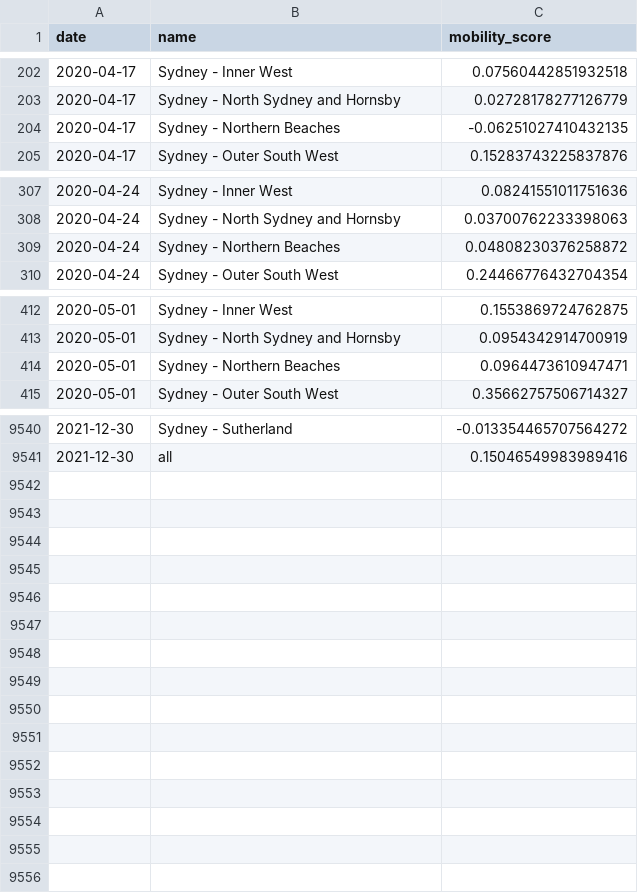
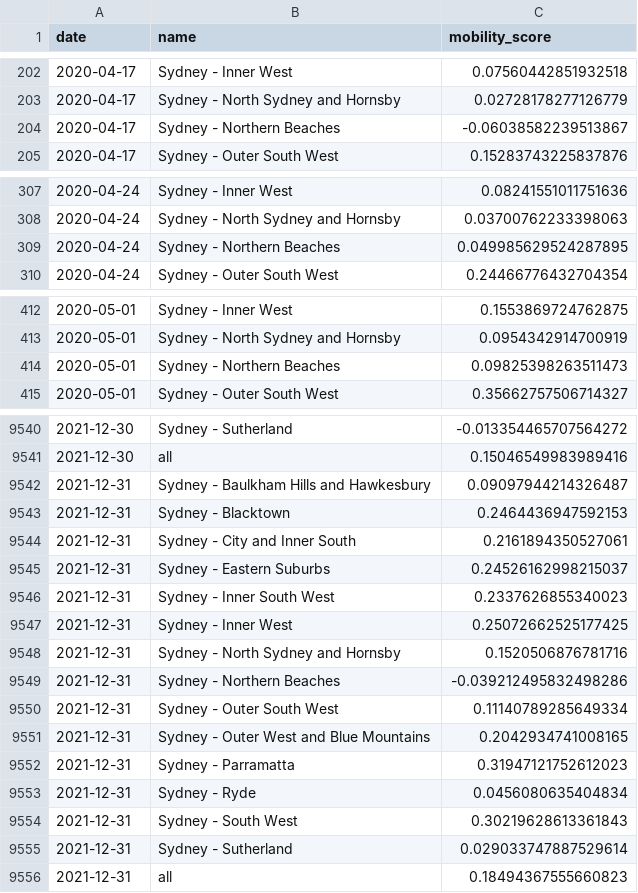
Before and after one commit to rsbyrne/mobility-aus, a CSV file: products/syd_sixtydays_sa4.csv, drawn as a sheet; only a part is shown, gaps mark what is left out; the diff covers the shown part only.

```diff
--- a/products/syd_sixtydays_sa4.csv
+++ b/products/syd_sixtydays_sa4.csv
@@ -203,3 +203,3 @@ date,name,mobility_score
 2020-04-17,Sydney - North Sydney and Hornsby,0.02728178277126779
-2020-04-17,Sydney - Northern Beaches,-0.06251027410432135
+2020-04-17,Sydney - Northern Beaches,-0.06038582239513867
 2020-04-17,Sydney - Outer South West,0.15283743225837876
@@ -308,3 +308,3 @@ date,name,mobility_score
 2020-04-24,Sydney - North Sydney and Hornsby,0.03700762233398063
-2020-04-24,Sydney - Northern Beaches,0.04808230376258872
+2020-04-24,Sydney - Northern Beaches,0.049985629524287895
 2020-04-24,Sydney - Outer South West,0.24466776432704354
@@ -413,3 +413,3 @@ date,name,mobility_score
 2020-05-01,Sydney - North Sydney and Hornsby,0.0954342914700919
-2020-05-01,Sydney - Northern Beaches,0.0964473610947471
+2020-05-01,Sydney - Northern Beaches,0.09825398263511473
 2020-05-01,Sydney - Outer South West,0.35662757506714327
@@ -9541 +9541,16 @@ date,name,mobility_score
 2021-12-30,all,0.15046549983989416
+2021-12-31,Sydney - Baulkham Hills and Hawkesbury,0.09097944214326487
+2021-12-31,Sydney - Blacktown,0.2464436947592153
+2021-12-31,Sydney - City and Inner South,0.2161894350527061
+2021-12-31,Sydney - Eastern Suburbs,0.24526162998215037
+2021-12-31,Sydney - Inner South West,0.2337626855340023
+2021-12-31,Sydney - Inner West,0.25072662525177425
+2021-12-31,Sydney - North Sydney and Hornsby,0.1520506876781716
+2021-12-31,Sydney - Northern Beaches,-0.039212495832498286
+2021-12-31,Sydney - Outer South West,0.11140789285649334
+2021-12-31,Sydney - Outer West and Blue Mountains,0.2042934741008165
+2021-12-31,Sydney - Parramatta,0.31947121752612023
+2021-12-31,Sydney - Ryde,0.0456080635404834
+2021-12-31,Sydney - South West,0.30219628613361843
+2021-12-31,Sydney - Sutherland,0.029033747887529614
+2021-12-31,all,0.18494367555660823
```
Also changed, not shown: 83 edited cells elsewhere in this file, products/mel_sixtydays_sa4.csv, 6 other files.
